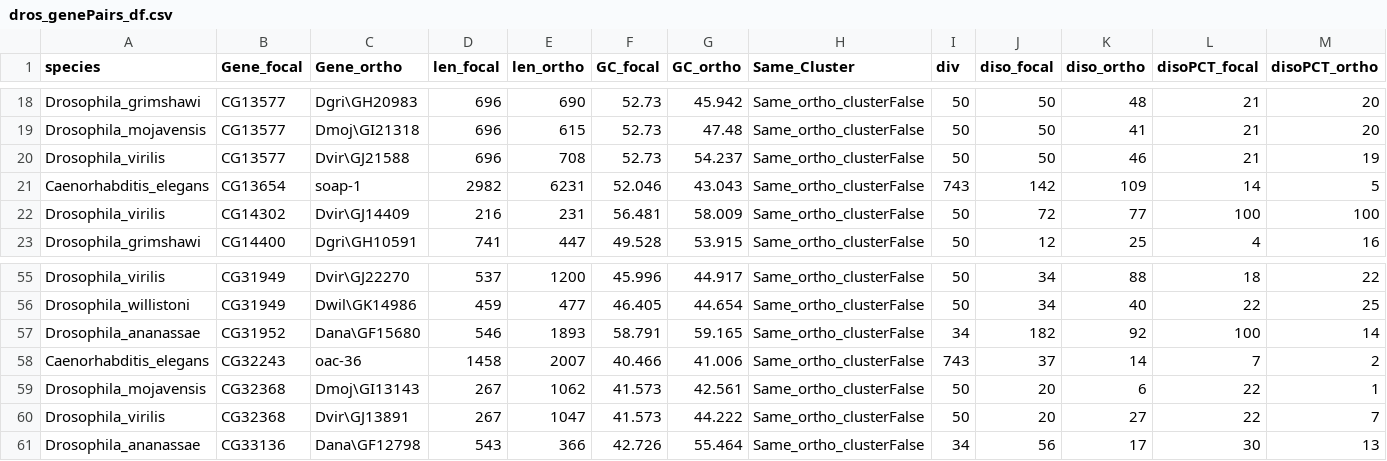
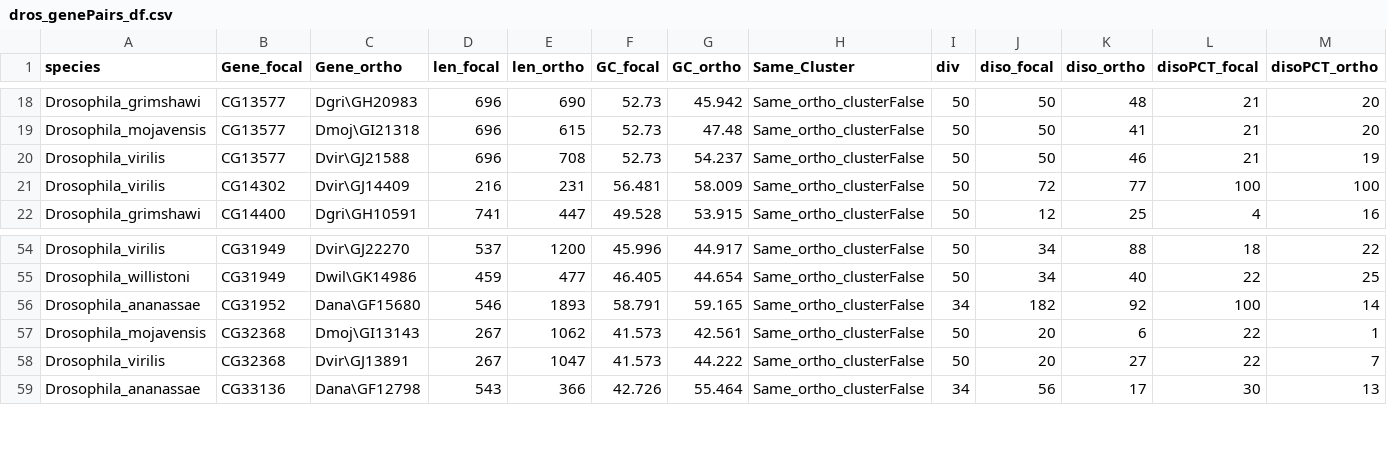
Before and after one commit to Nikos22/Vakirlis_Carvunis_McLysaght_2019, a CSV file: all_gene_pairs/dros_genePairs_df.csv, drawn as a sheet; only a part is shown, gaps mark what is left out; rows hold the shown columns only; the diff names each change by its address in the sheet, - before the commit and + after, or states it on an @@ line.

Commit message:
Updated file to remove C. elegans

```diff
--- a/all_gene_pairs/dros_genePairs_df.csv
+++ b/all_gene_pairs/dros_genePairs_df.csv
-row 21: Caenorhabditis_elegans | CG13654 | soap-1 | 2982 | 6231 | 52.046 | 43.043 | Same_ortho_clusterFalse | 743 | 142 | 109 | 14 | 5
-row 58: Caenorhabditis_elegans | CG32243 | oac-36 | 1458 | 2007 | 40.466 | 41.006 | Same_ortho_clusterFalse | 743 | 37 | 14 | 7 | 2
```
